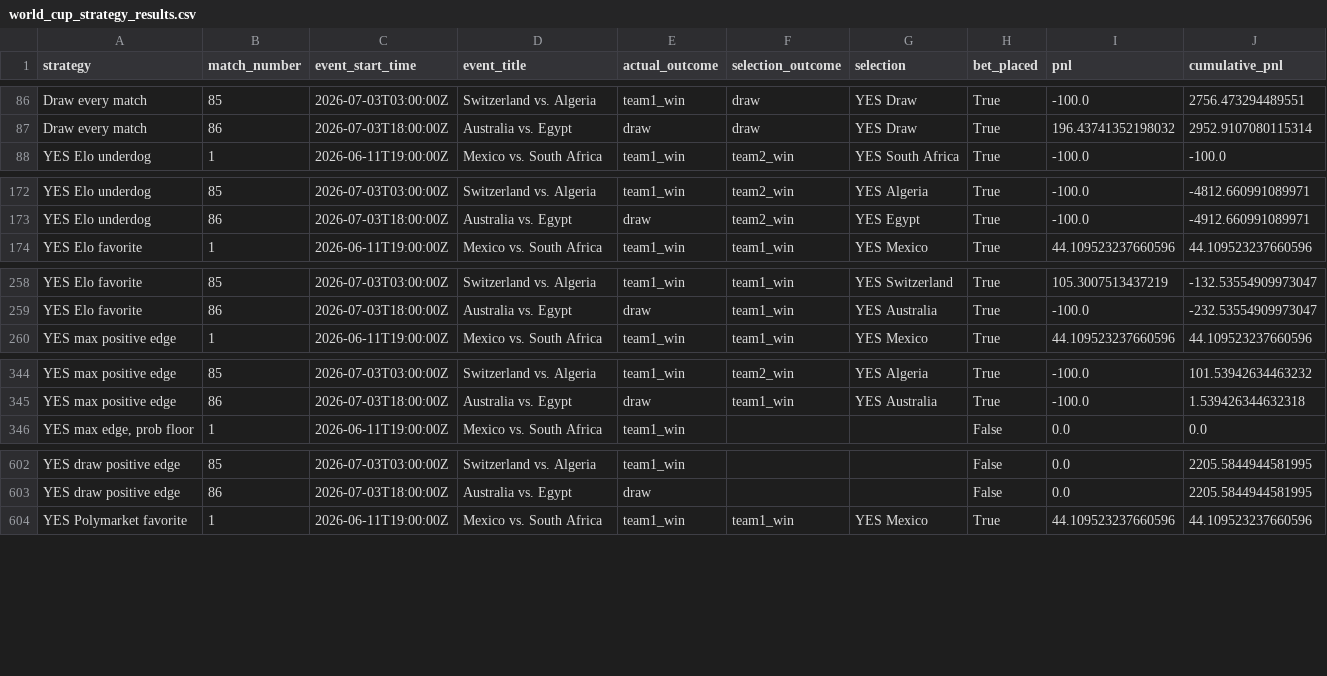
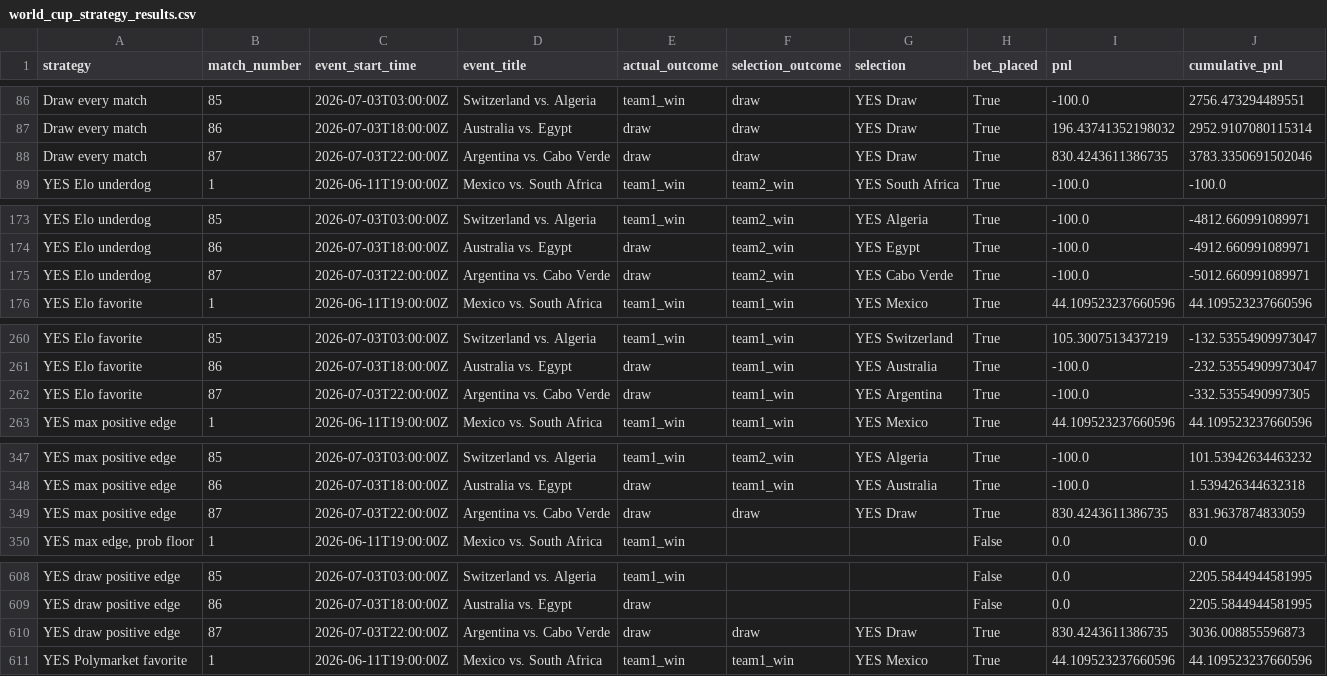
Before and after one commit to frederickpek/moirai, a CSV file: docs/data/football_elo_polymarket/world_cup_strategy_results.csv, drawn as a sheet; only a part is shown, gaps mark what is left out; the diff covers the shown part only; the diff names each change by its address in the sheet, - before the commit and + after, or states it on an @@ line.

```diff
--- a/docs/data/football_elo_polymarket/world_cup_strategy_results.csv
+++ b/docs/data/football_elo_polymarket/world_cup_strategy_results.csv
+row 88: Draw every match | 87 | 2026-07-03T22:00:00Z | Argentina vs. Cabo Verde | draw | draw | YES Draw | True | 830.4243611386735 | 3783.3350691502046
+row 175: YES Elo underdog | 87 | 2026-07-03T22:00:00Z | Argentina vs. Cabo Verde | draw | team2_win | YES Cabo Verde | True | -100.0 | -5012.660991089971
+row 262: YES Elo favorite | 87 | 2026-07-03T22:00:00Z | Argentina vs. Cabo Verde | draw | team1_win | YES Argentina | True | -100.0 | -332.5355490997305
+row 349: YES max positive edge | 87 | 2026-07-03T22:00:00Z | Argentina vs. Cabo Verde | draw | draw | YES Draw | True | 830.4243611386735 | 831.9637874833059
+row 610: YES draw positive edge | 87 | 2026-07-03T22:00:00Z | Argentina vs. Cabo Verde | draw | draw | YES Draw | True | 830.4243611386735 | 3036.008855596873
```
Also changed, not shown: 12 added rows elsewhere in this file, data/cache/football_elo_polymarket/elo_2026_results.tsv, data/cache/football_elo_polymarket/elo_fixtures.tsv, 9 other files.
